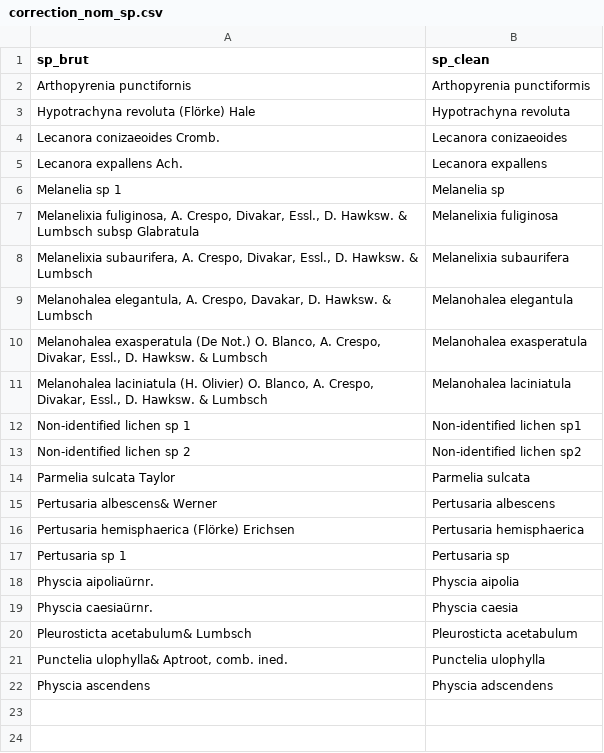
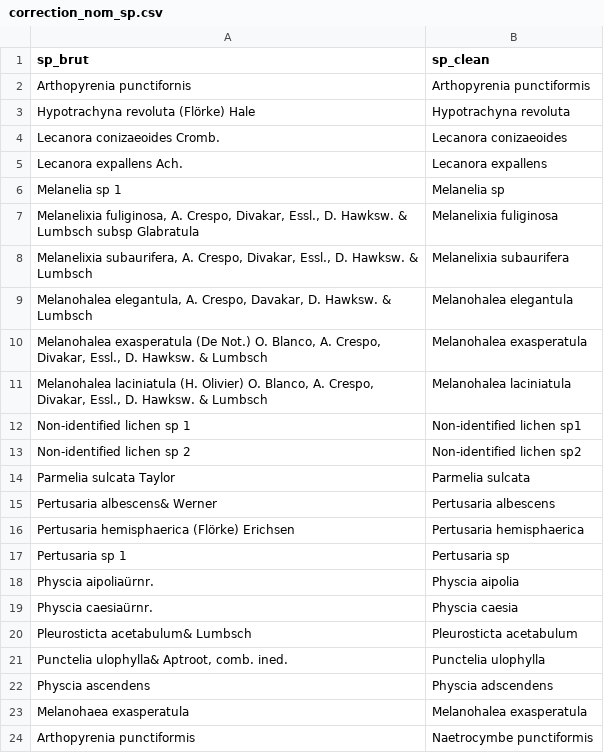
Before and after one commit to romainlorrilliere/Lichen, a CSV file: library/correction_nom_sp.csv, drawn as a sheet.

Commit message:
Update correction_nom_sp.csv

```diff
--- a/library/correction_nom_sp.csv
+++ b/library/correction_nom_sp.csv
@@ -22 +22,3 @@ Punctelia ulophylla& Aptroot, comb. ined.;Punctelia ulophylla
 Physcia ascendens;Physcia adscendens
+Melanohaea exasperatula;Melanohalea exasperatula
+Arthopyrenia punctiformis;Naetrocymbe punctiformis
```
